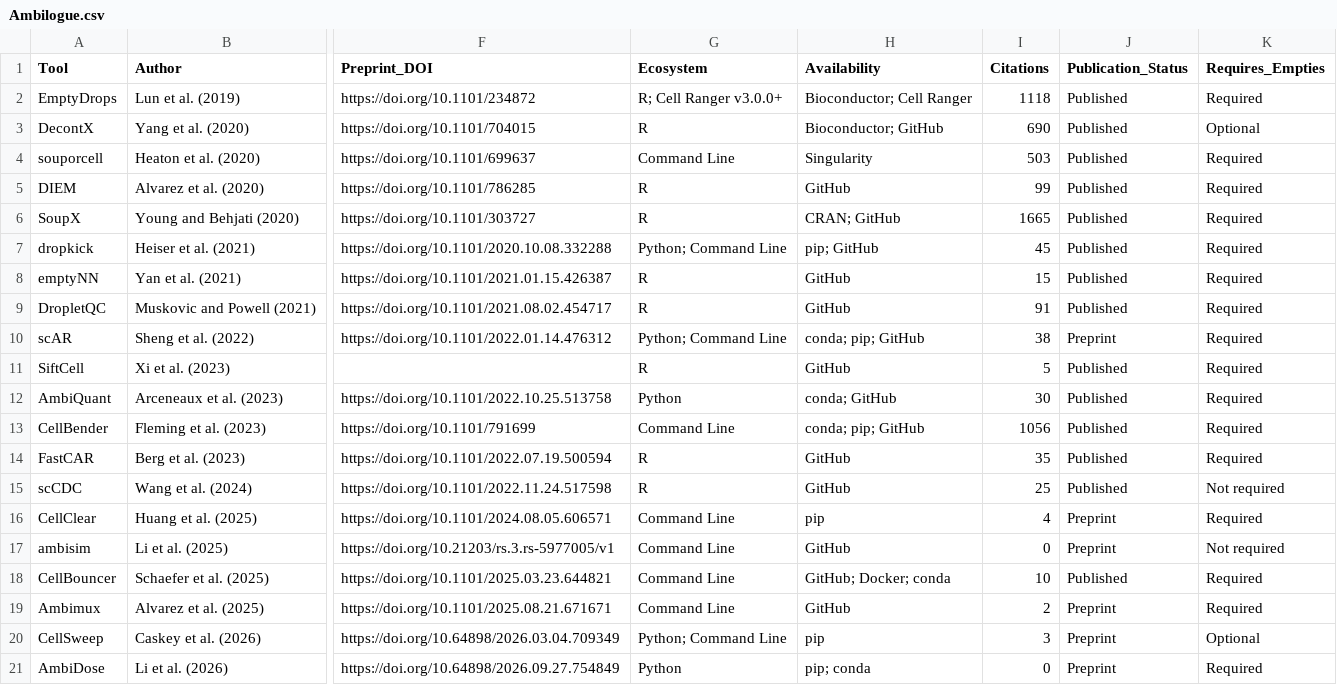
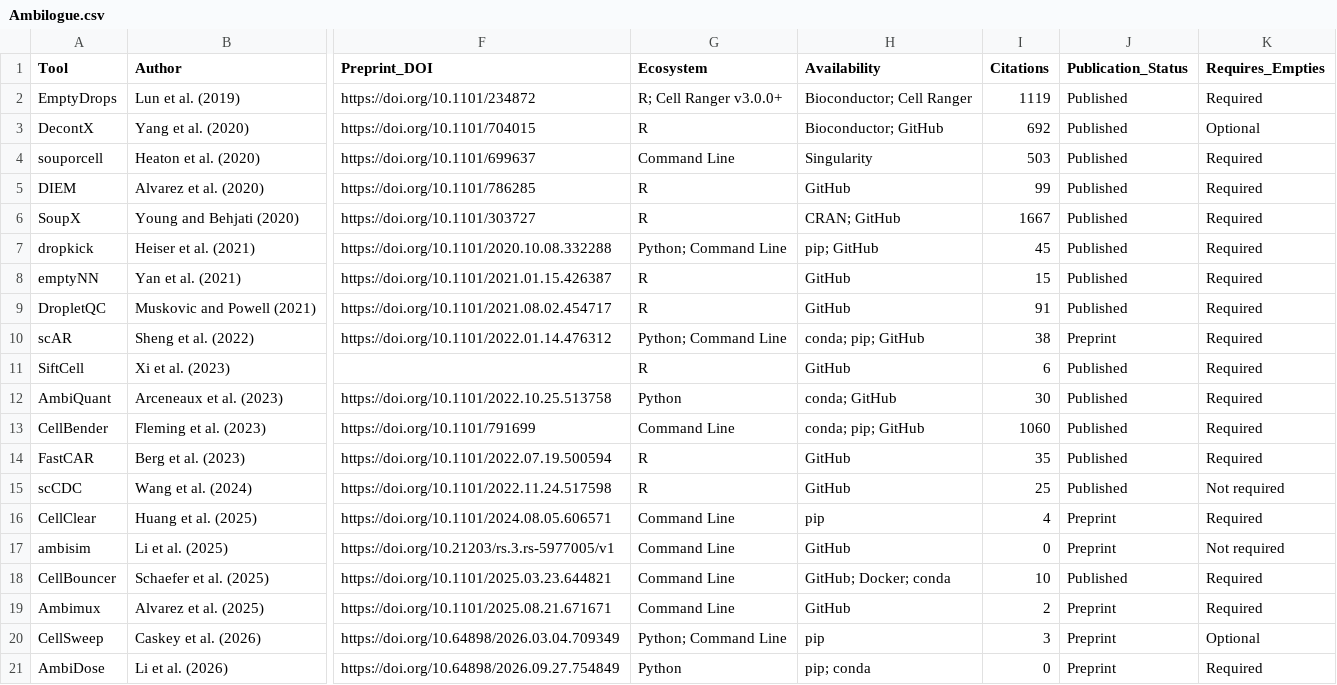
Before and after one commit to Oshlack/Ambilogue, a CSV file: Ambilogue.csv, drawn as a sheet; only a part is shown, gaps mark what is left out; the diff names each change by its address in the sheet, - before the commit and + after, or states it on an @@ line.

```diff
--- a/Ambilogue.csv
+++ b/Ambilogue.csv
-I2 (Citations): 1118
+I2 (Citations): 1119
-I3 (Citations): 690
+I3 (Citations): 692
-I6 (Citations): 1665
+I6 (Citations): 1667
-I11 (Citations): 5
+I11 (Citations): 6
-I13 (Citations): 1056
+I13 (Citations): 1060
```
